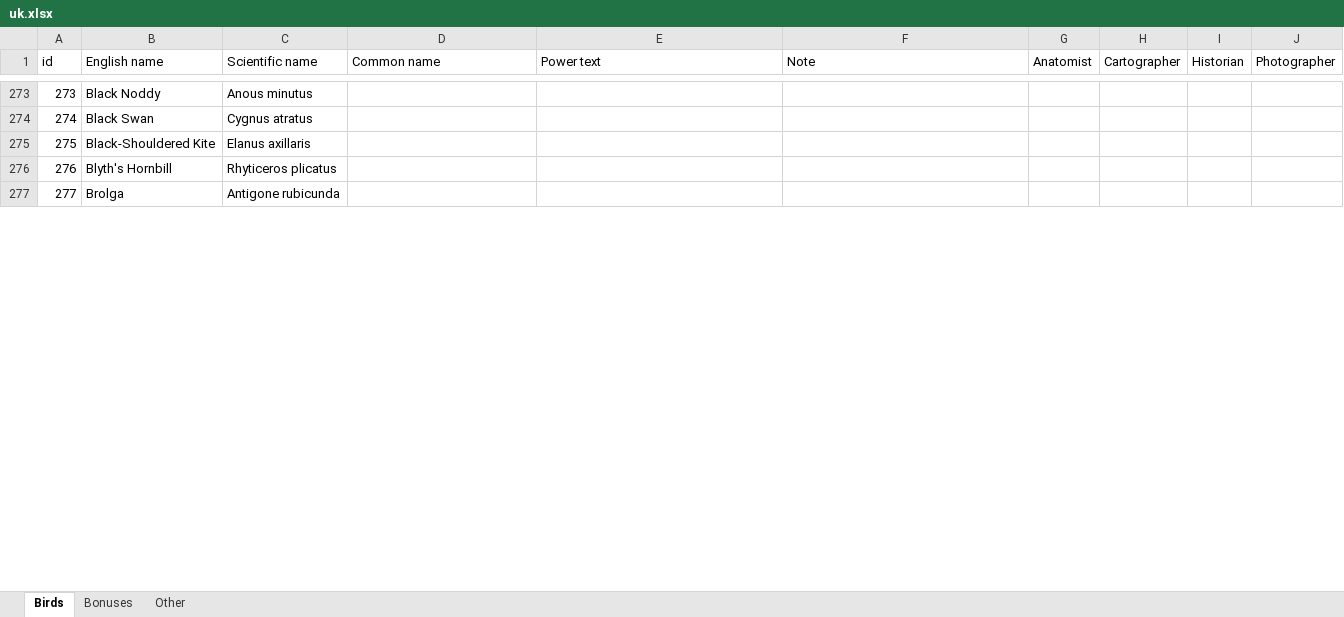
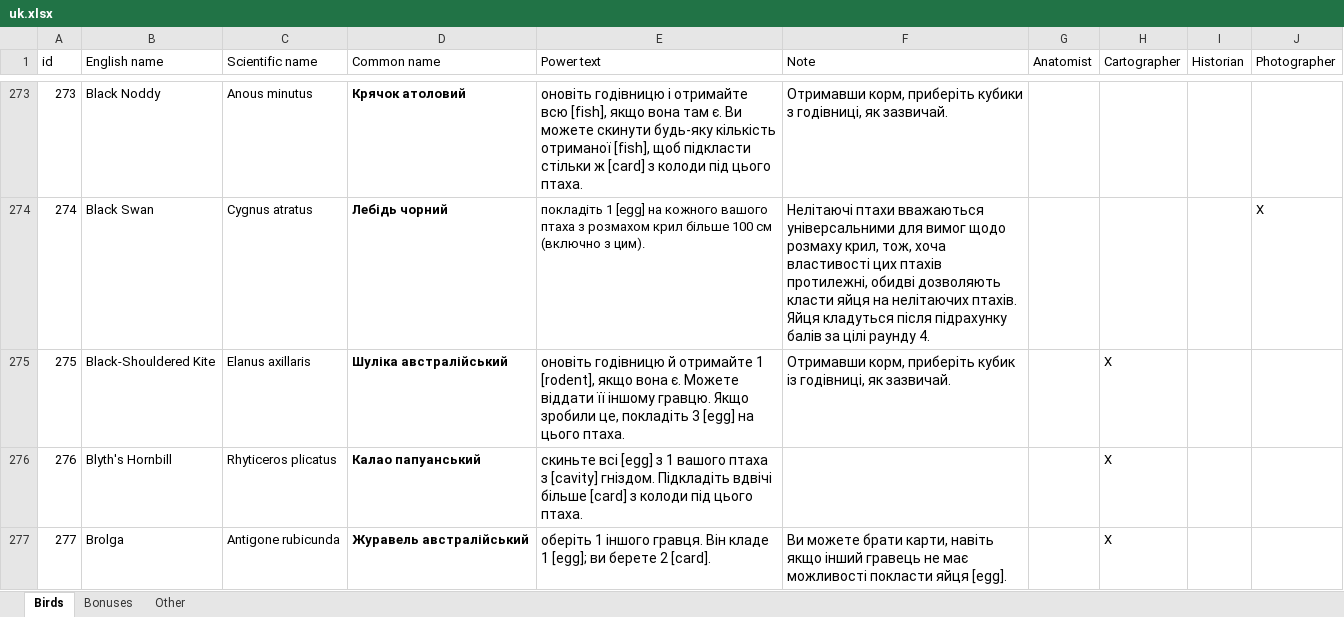
Before and after one commit to navarog/wingsearch, an Excel workbook: i18n/uk.xlsx, sheet Birds, drawn as a sheet; only a part is shown, gaps mark what is left out; values as stored, in another font and other column widths than the file's, no borders; table styles not drawn; the diff covers the shown part only; the diff names each change by its address in the sheet, - before the commit and + after, or states it on an @@ line.

```diff
--- a/i18n/uk.xlsx (sheet Birds)
+++ b/i18n/uk.xlsx (sheet Birds)
-D273 (Common name): (empty)
+D273 (Common name): Крячок атоловий
-E273 (Power text): (empty)
+E273 (Power text): оновіть годівницю і отримайте всю [fish], якщо вона там є. Ви можете скинути будь-яку кількість отриманої [fish], щоб підкласти стільки ж [card] з колоди під цього птаха.
-F273 (Note): (empty)
+F273 (Note): Отримавши корм, приберіть кубики з годівниці, як зазвичай.
-D274 (Common name): (empty)
+D274 (Common name): Лебідь чорний
-E274 (Power text): (empty)
+E274 (Power text): покладіть 1 [egg] на кожного вашого птаха з розмахом крил більше 100 см (включно з цим).
-F274 (Note): (empty)
+F274 (Note): Нелітаючі птахи вважаються універсальними для вимог щодо розмаху крил, тож, хоча властивості цих птахів протилежні, обидві дозволяють класти яйця на нелітаючих птахів. Яйця кладуться після підрахунку балів за цілі раунду 4.
-J274 (Photographer): (empty)
+J274 (Photographer): X
-D275 (Common name): (empty)
+D275 (Common name): Шуліка австралійський
-E275 (Power text): (empty)
+E275 (Power text): оновіть годівницю й отримайте 1 [rodent], якщо вона є. Можете віддати її іншому гравцю. Якщо зробили це, покладіть 3 [egg] на цього птаха.
-F275 (Note): (empty)
+F275 (Note): Отримавши корм, приберіть кубик із годівниці, як зазвичай.
-H275:H277 (Cartographer): (empty)
+H275:H277 (Cartographer): X
-D276 (Common name): (empty)
+D276 (Common name): Калао папуанський
-E276 (Power text): (empty)
+E276 (Power text): скиньте всі [egg] з 1 вашого птаха з [cavity] гніздом. Підкладіть вдвічі більше [card] з колоди під цього птаха.
-D277 (Common name): (empty)
+D277 (Common name): Журавель австралійський
-E277 (Power text): (empty)
+E277 (Power text): оберіть 1 іншого гравця. Він кладе 1 [egg]; ви берете 2 [card].
-F277 (Note): (empty)
+F277 (Note): Ви можете брати карти, навіть якщо інший гравець не має можливості покласти яйця [egg].
```
Also changed, not shown: 421 edited cells elsewhere in this sheet, sheet Bonuses, sheet Other, i18n/pl.xlsx, 2 other files.
